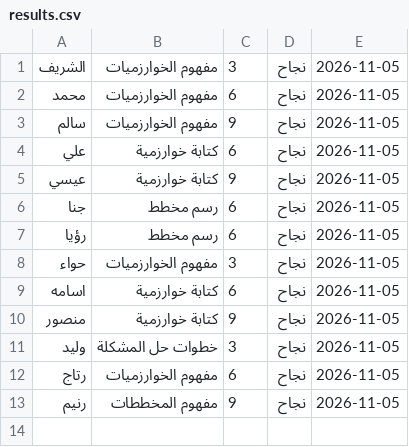
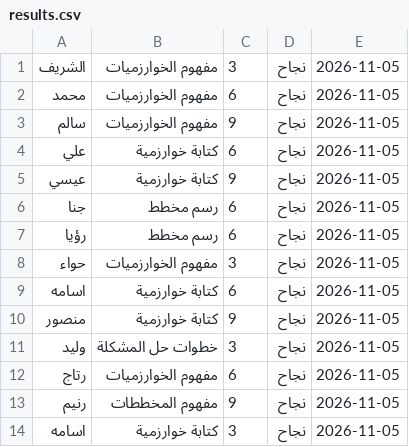
Before and after one commit to shrefelkour7-svg/elkourlessons, a CSV file: results.csv, drawn as a sheet; the diff names each change by its address in the sheet, - before the commit and + after, or states it on an @@ line.

Commit message:
Add result for اسامه - كتابة خوارزمية

```diff
--- a/results.csv
+++ b/results.csv
+row 14: اسامه | كتابة خوارزمية | 3 | نجاح | 2026-11-05
```
